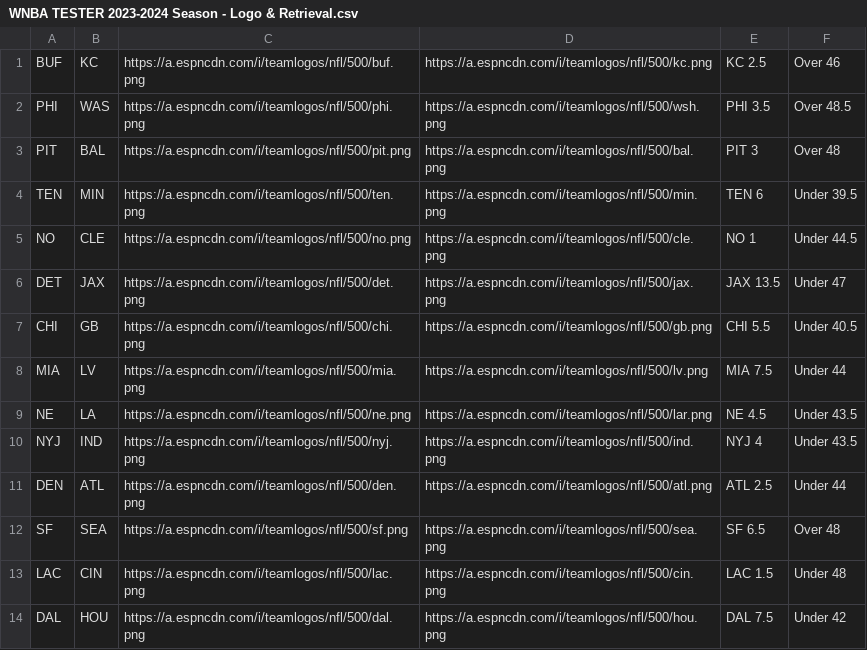
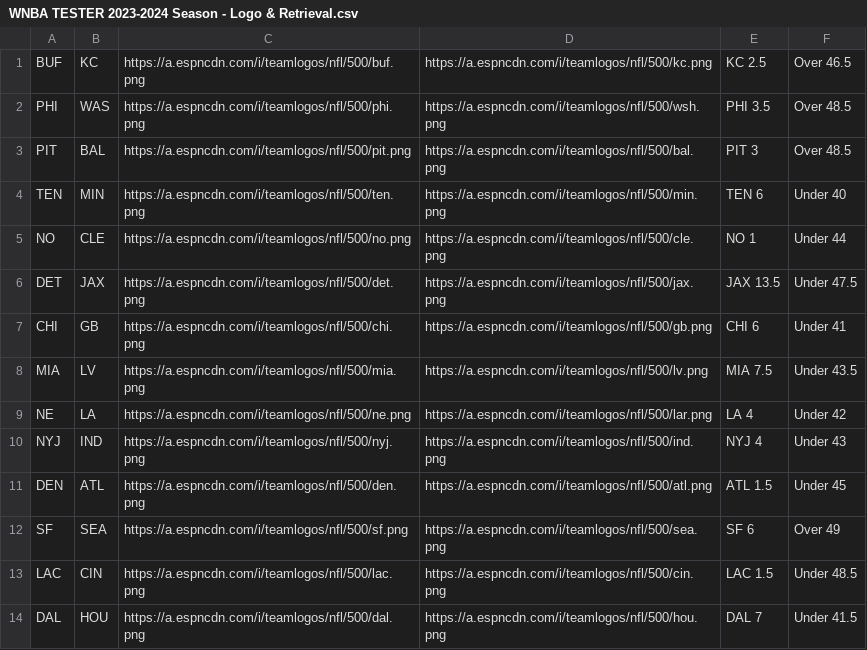
Before and after one commit to UtterLocks/UtterLocks.git.io, a CSV file: WNBA TESTER 2023-2024 Season - Logo & Retrieval.csv, drawn as a sheet.

Commit message:
Update WNBA TESTER 2023-2024 Season - Logo & Retrieval.csv

```diff
--- a/WNBA TESTER 2023-2024 Season - Logo & Retrieval.csv
+++ b/WNBA TESTER 2023-2024 Season - Logo & Retrieval.csv
@@ -1,14 +1,14 @@
-BUF,KC,https://a.espncdn.com/i/teamlogos/nfl/500/buf.png,https://a.espncdn.com/i/teamlogos/nfl/500/kc.png,KC 2.5,Over 46
+BUF,KC,https://a.espncdn.com/i/teamlogos/nfl/500/buf.png,https://a.espncdn.com/i/teamlogos/nfl/500/kc.png,KC 2.5,Over 46.5
 PHI,WAS,https://a.espncdn.com/i/teamlogos/nfl/500/phi.png,https://a.espncdn.com/i/teamlogos/nfl/500/wsh.png,PHI 3.5,Over 48.5
-PIT,BAL,https://a.espncdn.com/i/teamlogos/nfl/500/pit.png,https://a.espncdn.com/i/teamlogos/nfl/500/bal.png,PIT 3,Over 48
-TEN,MIN,https://a.espncdn.com/i/teamlogos/nfl/500/ten.png,https://a.espncdn.com/i/teamlogos/nfl/500/min.png,TEN 6,Under 39.5
-NO,CLE,https://a.espncdn.com/i/teamlogos/nfl/500/no.png,https://a.espncdn.com/i/teamlogos/nfl/500/cle.png,NO 1,Under 44.5
-DET,JAX,https://a.espncdn.com/i/teamlogos/nfl/500/det.png,https://a.espncdn.com/i/teamlogos/nfl/500/jax.png,JAX 13.5,Under 47
-CHI,GB,https://a.espncdn.com/i/teamlogos/nfl/500/chi.png,https://a.espncdn.com/i/teamlogos/nfl/500/gb.png,CHI 5.5,Under 40.5
-MIA,LV,https://a.espncdn.com/i/teamlogos/nfl/500/mia.png,https://a.espncdn.com/i/teamlogos/nfl/500/lv.png,MIA 7.5,Under 44
-NE,LA,https://a.espncdn.com/i/teamlogos/nfl/500/ne.png,https://a.espncdn.com/i/teamlogos/nfl/500/lar.png,NE 4.5,Under 43.5
-NYJ,IND,https://a.espncdn.com/i/teamlogos/nfl/500/nyj.png,https://a.espncdn.com/i/teamlogos/nfl/500/ind.png,NYJ 4,Under 43.5
-DEN,ATL,https://a.espncdn.com/i/teamlogos/nfl/500/den.png,https://a.espncdn.com/i/teamlogos/nfl/500/atl.png,ATL 2.5,Under 44
-SF,SEA,https://a.espncdn.com/i/teamlogos/nfl/500/sf.png,https://a.espncdn.com/i/teamlogos/nfl/500/sea.png,SF 6.5,Over 48
-LAC,CIN,https://a.espncdn.com/i/teamlogos/nfl/500/lac.png,https://a.espncdn.com/i/teamlogos/nfl/500/cin.png,LAC 1.5,Under 48
-DAL,HOU,https://a.espncdn.com/i/teamlogos/nfl/500/dal.png,https://a.espncdn.com/i/teamlogos/nfl/500/hou.png,DAL 7.5,Under 42
+PIT,BAL,https://a.espncdn.com/i/teamlogos/nfl/500/pit.png,https://a.espncdn.com/i/teamlogos/nfl/500/bal.png,PIT 3,Over 48.5
+TEN,MIN,https://a.espncdn.com/i/teamlogos/nfl/500/ten.png,https://a.espncdn.com/i/teamlogos/nfl/500/min.png,TEN 6,Under 40
+NO,CLE,https://a.espncdn.com/i/teamlogos/nfl/500/no.png,https://a.espncdn.com/i/teamlogos/nfl/500/cle.png,NO 1,Under 44
+DET,JAX,https://a.espncdn.com/i/teamlogos/nfl/500/det.png,https://a.espncdn.com/i/teamlogos/nfl/500/jax.png,JAX 13.5,Under 47.5
+CHI,GB,https://a.espncdn.com/i/teamlogos/nfl/500/chi.png,https://a.espncdn.com/i/teamlogos/nfl/500/gb.png,CHI 6,Under 41
+MIA,LV,https://a.espncdn.com/i/teamlogos/nfl/500/mia.png,https://a.espncdn.com/i/teamlogos/nfl/500/lv.png,MIA 7.5,Under 43.5
+NE,LA,https://a.espncdn.com/i/teamlogos/nfl/500/ne.png,https://a.espncdn.com/i/teamlogos/nfl/500/lar.png,LA 4,Under 42
+NYJ,IND,https://a.espncdn.com/i/teamlogos/nfl/500/nyj.png,https://a.espncdn.com/i/teamlogos/nfl/500/ind.png,NYJ 4,Under 43
+DEN,ATL,https://a.espncdn.com/i/teamlogos/nfl/500/den.png,https://a.espncdn.com/i/teamlogos/nfl/500/atl.png,ATL 1.5,Under 45
+SF,SEA,https://a.espncdn.com/i/teamlogos/nfl/500/sf.png,https://a.espncdn.com/i/teamlogos/nfl/500/sea.png,SF 6,Over 49
+LAC,CIN,https://a.espncdn.com/i/teamlogos/nfl/500/lac.png,https://a.espncdn.com/i/teamlogos/nfl/500/cin.png,LAC 1.5,Under 48.5
+DAL,HOU,https://a.espncdn.com/i/teamlogos/nfl/500/dal.png,https://a.espncdn.com/i/teamlogos/nfl/500/hou.png,DAL 7,Under 41.5
```
